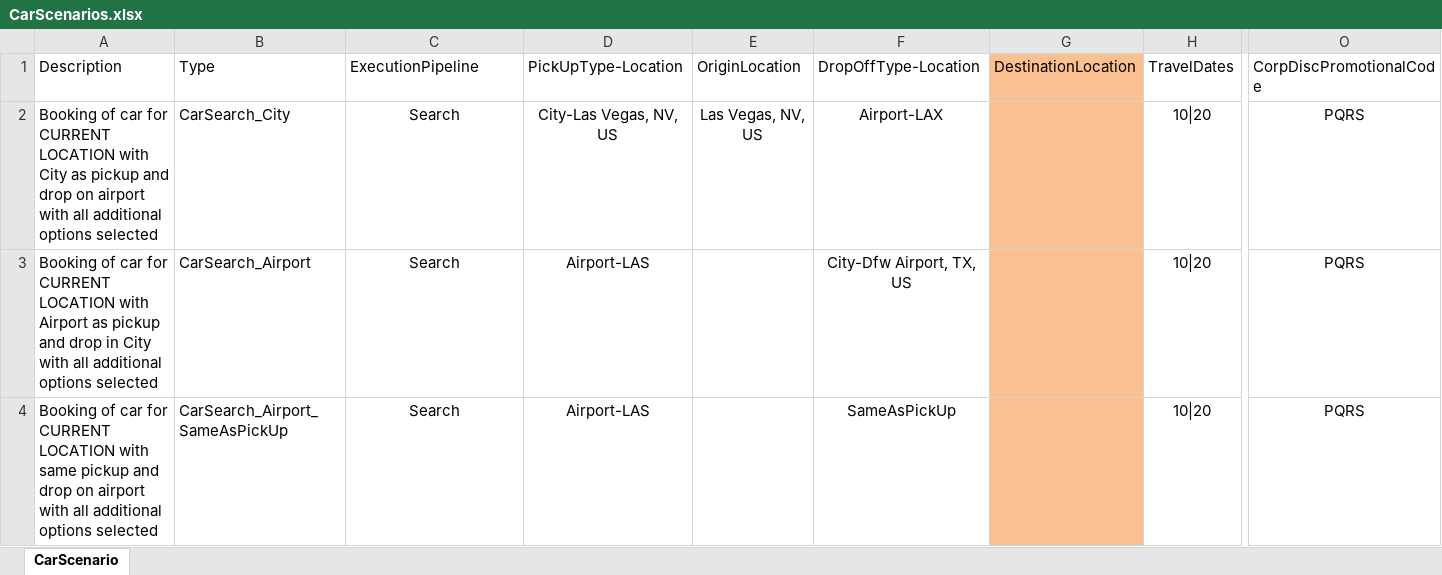
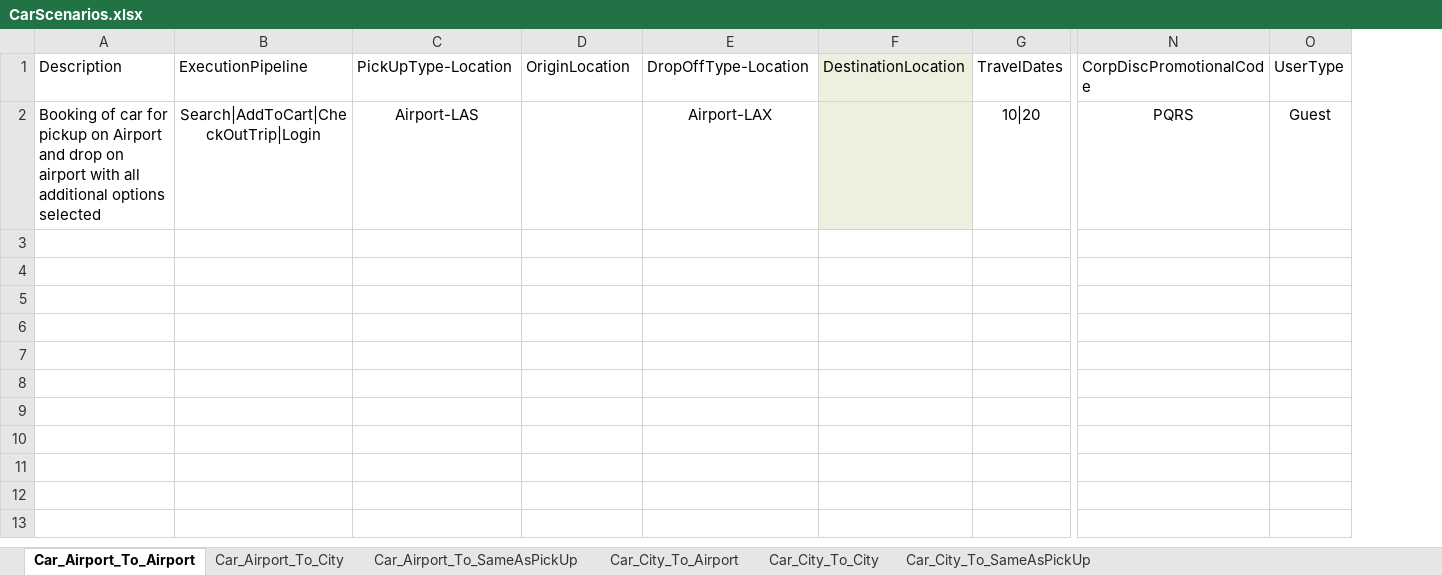
Before and after one commit to varun1308/rovia-automation, an Excel workbook: Rovia.UI.Automation.Tests/DataSheet/CarScenarios.xlsx, sheet Car_Airport_To_Airport, drawn as a sheet; only a part is shown, gaps mark what is left out; values as stored, in another font and other column widths than the file's, no borders; table styles not drawn; removed rows and columns are numbered as before the commit, all else as after; rows hold the shown columns only; the diff names each change by its address in the sheet, - before the commit and + after, or states it on an @@ line.

Commit message:
added car addtocart test case
Parsed result page and added a car itinerary to trip

```diff
--- a/Rovia.UI.Automation.Tests/DataSheet/CarScenarios.xlsx (sheet Car_Airport_To_Airport)
+++ b/Rovia.UI.Automation.Tests/DataSheet/CarScenarios.xlsx (sheet Car_Airport_To_Airport)
-sheet tab: CarScenario
+sheet tab: Car_Airport_To_Airport
+sheet tab: Car_Airport_To_City
+sheet tab: Car_Airport_To_SameAsPickUp
+sheet tab: Car_City_To_Airport
+sheet tab: Car_City_To_City
+sheet tab: Car_City_To_SameAsPickUp
-column B, rows 1-2: Type | CarSearch_City
+column O, rows 1-2: UserType | Guest
-F1:F2 fill: #FAC090
+F1:F2 fill: #EBF1DE
-A2: …car for CURRENT LOCATION with City as pickup and drop…
+A2: …car for pickup on Airport and drop…
-B2: Search
+B2: Search|AddToCart|CheckOutTrip|Login
-C2: City-Las Vegas, NV, US
+C2: Airport-LAS
-D2: Las Vegas, NV, US
+D2: (empty)
-row 3: Booking of car for CURRENT LOCATION with Airport as pickup and drop in City with all additional options selected | CarSearch_Airport | Search | Airport-LAS |  | City-Dfw Airport, TX, US |  | 10|20 | PQRS
-row 4: Booking of car for CURRENT LOCATION with same pickup and drop on airport with all additional options selected | CarSearch_Airport_SameAsPickUp | Search | Airport-LAS |  | SameAsPickUp |  | 10|20 | PQRS
```
Also changed, not shown: 13 other files.
